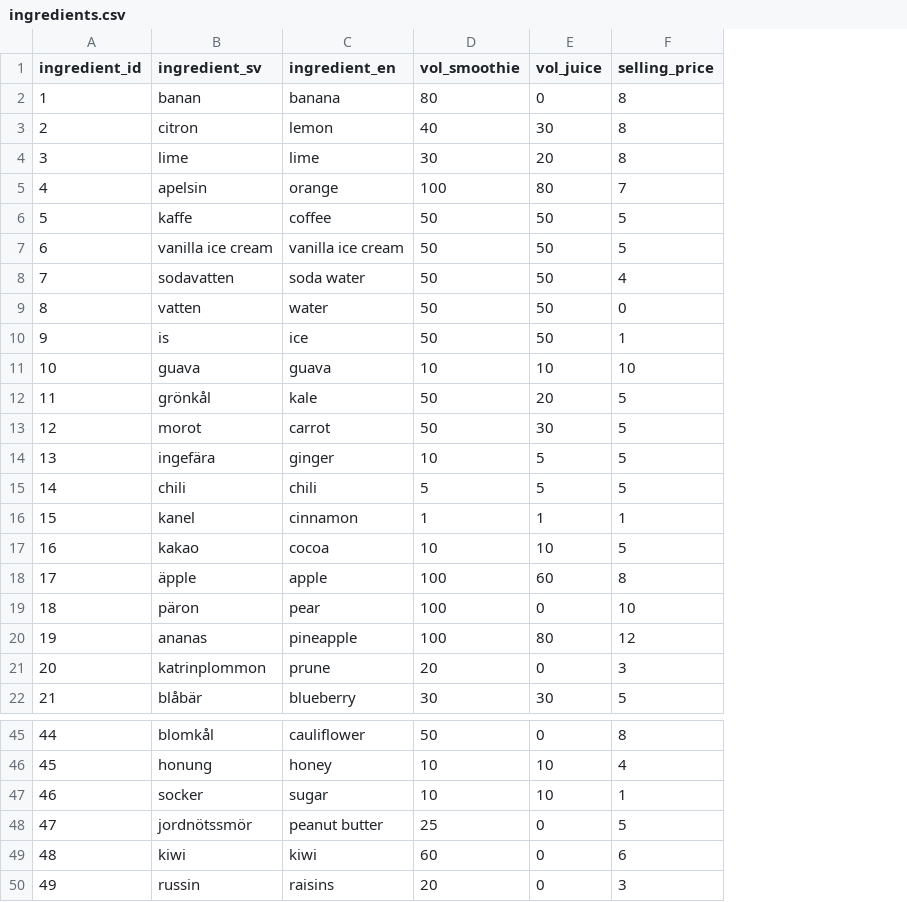
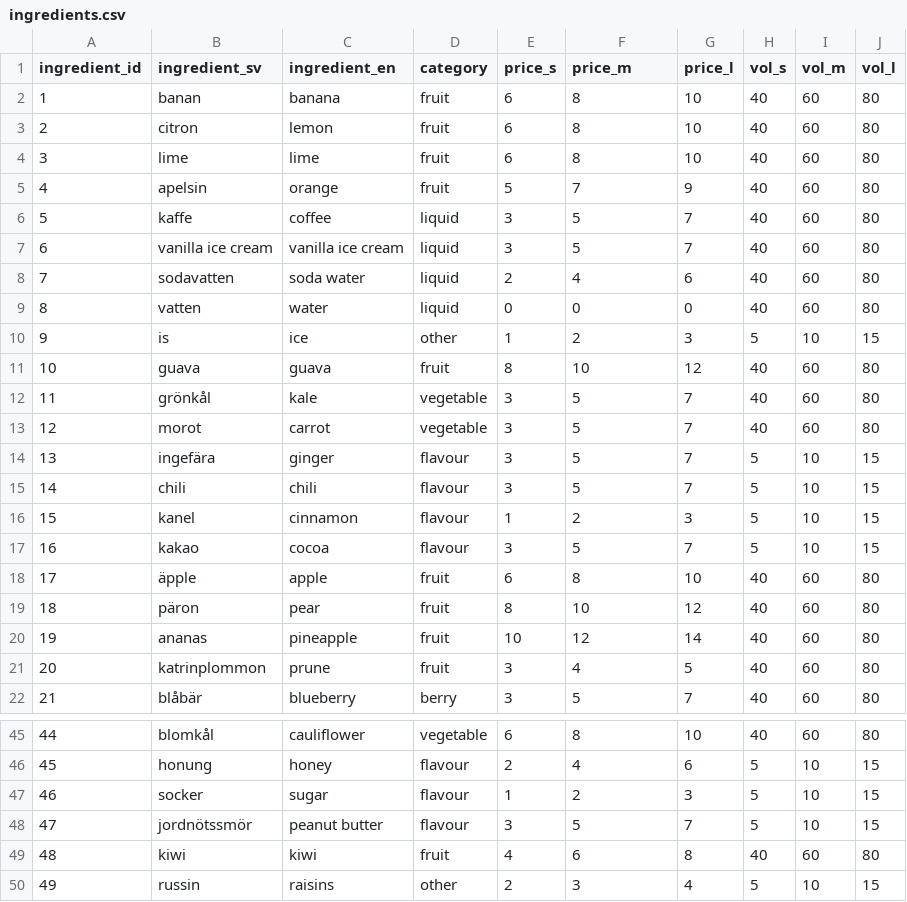
Before and after one commit to kejrun/KALASPINGLORNA, a CSV file: data/ingredients.csv, drawn as a sheet; only a part is shown, gaps mark what is left out; removed rows and columns are numbered as before the commit, all else as after; the diff names each change by its address in the sheet, - before the commit and + after, or states it on an @@ line.

Commit message:
update ingredients

```diff
--- a/data/ingredients.csv
+++ b/data/ingredients.csv
-column D (vol_smoothie), rows 2-22: 80 | 40 | 30 | 100 | 50 | 50 | 50 | 50 | 50 | 10 | 50 | 50 | 10 | 5 | 1 | 10 | 100 | 100 | 100 | 20 | 30; rows 45-50: 50 | 10 | 10 | 25 | 60 | 20
-column E (vol_juice), rows 2-22: 0 | 30 | 20 | 80 | 50 | 50 | 50 | 50 | 50 | 10 | 20 | 30 | 5 | 5 | 1 | 10 | 60 | 0 | 80 | 0 | 30; rows 45-50: 0 | 10 | 10 | 0 | 0 | 0
+column D (category), rows 2-22: fruit | fruit | fruit | fruit | liquid | liquid | liquid | liquid | other | fruit | vegetable | vegetable | flavour | flavour | flavour | flavour | fruit | fruit | fruit | fruit | berry; rows 45-50: vegetable | flavour | flavour | flavour | fruit | other
+column E (price_s), rows 2-22: 6 | 6 | 6 | 5 | 3 | 3 | 2 | 0 | 1 | 8 | 3 | 3 | 3 | 3 | 1 | 3 | 6 | 8 | 10 | 3 | 3; rows 45-50: 6 | 2 | 1 | 3 | 4 | 2
+column G (price_l), rows 2-22: 10 | 10 | 10 | 9 | 7 | 7 | 6 | 0 | 3 | 12 | 7 | 7 | 7 | 7 | 3 | 7 | 10 | 12 | 14 | 5 | 7; rows 45-50: 10 | 6 | 3 | 7 | 8 | 4
+column H (vol_s), rows 2-22: 40 | 40 | 40 | 40 | 40 | 40 | 40 | 40 | 5 | 40 | 40 | 40 | 5 | 5 | 5 | 5 | 40 | 40 | 40 | 40 | 40; rows 45-50: 40 | 5 | 5 | 5 | 40 | 5
+column I (vol_m), rows 2-22: 60 | 60 | 60 | 60 | 60 | 60 | 60 | 60 | 10 | 60 | 60 | 60 | 10 | 10 | 10 | 10 | 60 | 60 | 60 | 60 | 60; rows 45-50: 60 | 10 | 10 | 10 | 60 | 10
+column J (vol_l), rows 2-22: 80 | 80 | 80 | 80 | 80 | 80 | 80 | 80 | 15 | 80 | 80 | 80 | 15 | 15 | 15 | 15 | 80 | 80 | 80 | 80 | 80; rows 45-50: 80 | 15 | 15 | 15 | 80 | 15
-F1: selling_price
+F1: price_m
-F10 (price_m): 1
+F10 (price_m): 2
-F16 (price_m): 1
+F16 (price_m): 2
-F21 (price_m): 3
+F21 (price_m): 4
-F47 (price_m): 1
+F47 (price_m): 2
```
Also changed, not shown: 2 other files.
